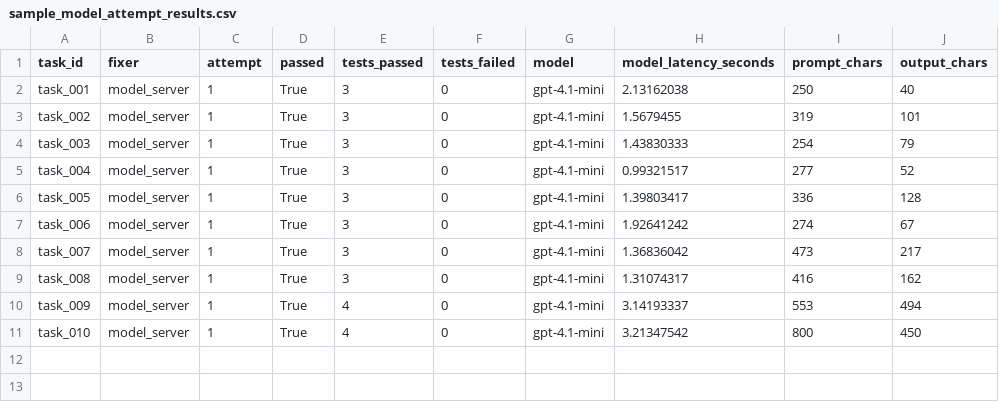
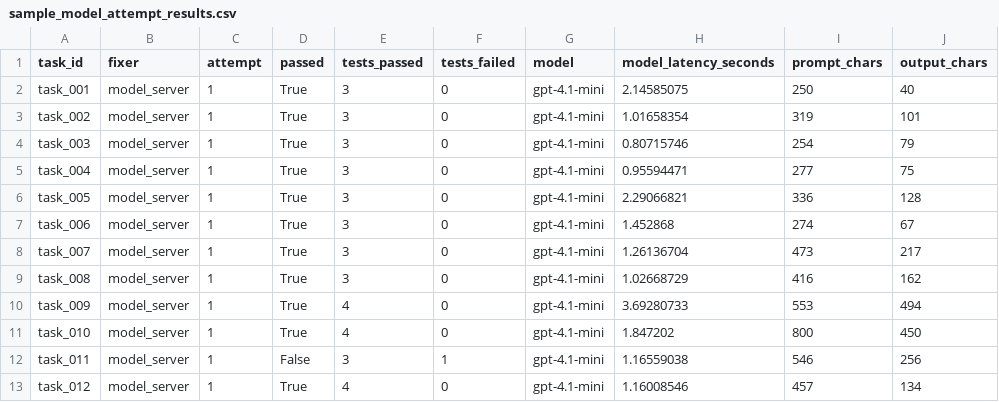
Before and after one commit to SakshamMaggo/cache-aware-coding-agent-benchmark, a CSV file: examples/sample_model_attempt_results.csv, drawn as a sheet.

```diff
--- a/examples/sample_model_attempt_results.csv
+++ b/examples/sample_model_attempt_results.csv
@@ -1,11 +1,13 @@
 task_id,fixer,attempt,passed,tests_passed,tests_failed,model,model_latency_seconds,prompt_chars,output_chars
-task_001,model_server,1,True,3,0,gpt-4.1-mini,2.13162038,250,40
-task_002,model_server,1,True,3,0,gpt-4.1-mini,1.5679455,319,101
-task_003,model_server,1,True,3,0,gpt-4.1-mini,1.43830333,254,79
-task_004,model_server,1,True,3,0,gpt-4.1-mini,0.99321517,277,52
-task_005,model_server,1,True,3,0,gpt-4.1-mini,1.39803417,336,128
-task_006,model_server,1,True,3,0,gpt-4.1-mini,1.92641242,274,67
-task_007,model_server,1,True,3,0,gpt-4.1-mini,1.36836042,473,217
-task_008,model_server,1,True,3,0,gpt-4.1-mini,1.31074317,416,162
-task_009,model_server,1,True,4,0,gpt-4.1-mini,3.14193337,553,494
-task_010,model_server,1,True,4,0,gpt-4.1-mini,3.21347542,800,450
+task_001,model_server,1,True,3,0,gpt-4.1-mini,2.14585075,250,40
+task_002,model_server,1,True,3,0,gpt-4.1-mini,1.01658354,319,101
+task_003,model_server,1,True,3,0,gpt-4.1-mini,0.80715746,254,79
+task_004,model_server,1,True,3,0,gpt-4.1-mini,0.95594471,277,75
+task_005,model_server,1,True,3,0,gpt-4.1-mini,2.29066821,336,128
+task_006,model_server,1,True,3,0,gpt-4.1-mini,1.452868,274,67
+task_007,model_server,1,True,3,0,gpt-4.1-mini,1.26136704,473,217
+task_008,model_server,1,True,3,0,gpt-4.1-mini,1.02668729,416,162
+task_009,model_server,1,True,4,0,gpt-4.1-mini,3.69280733,553,494
+task_010,model_server,1,True,4,0,gpt-4.1-mini,1.847202,800,450
+task_011,model_server,1,False,3,1,gpt-4.1-mini,1.16559038,546,256
+task_012,model_server,1,True,4,0,gpt-4.1-mini,1.16008546,457,134
```
Also changed, not shown: examples/sample_model_repair_results.csv, 11 other files.
